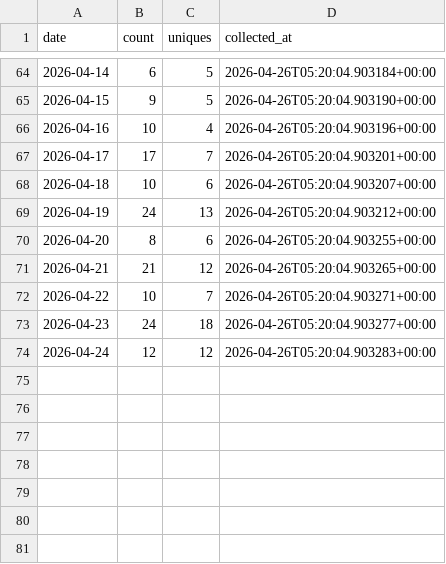
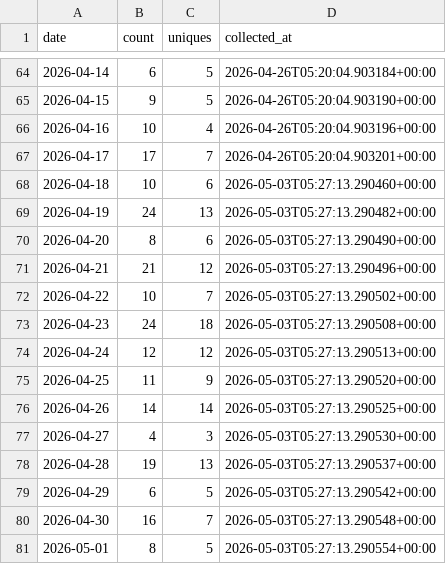
Before and after one commit to digitalocean-labs/do-app-platform-skills, a CSV file: analytics/clones/clones.csv, drawn as a sheet; only a part is shown, gaps mark what is left out.

```diff
--- a/analytics/clones/clones.csv
+++ b/analytics/clones/clones.csv
@@ -67,8 +67,15 @@ date,count,uniques,collected_at
 2026-04-17,17,7,2026-04-26T05:20:04.903201+00:00
-2026-04-18,10,6,2026-04-26T05:20:04.903207+00:00
-2026-04-19,24,13,2026-04-26T05:20:04.903212+00:00
-2026-04-20,8,6,2026-04-26T05:20:04.903255+00:00
-2026-04-21,21,12,2026-04-26T05:20:04.903265+00:00
-2026-04-22,10,7,2026-04-26T05:20:04.903271+00:00
-2026-04-23,24,18,2026-04-26T05:20:04.903277+00:00
-2026-04-24,12,12,2026-04-26T05:20:04.903283+00:00
+2026-04-18,10,6,2026-05-03T05:27:13.290460+00:00
+2026-04-19,24,13,2026-05-03T05:27:13.290482+00:00
+2026-04-20,8,6,2026-05-03T05:27:13.290490+00:00
+2026-04-21,21,12,2026-05-03T05:27:13.290496+00:00
+2026-04-22,10,7,2026-05-03T05:27:13.290502+00:00
+2026-04-23,24,18,2026-05-03T05:27:13.290508+00:00
+2026-04-24,12,12,2026-05-03T05:27:13.290513+00:00
+2026-04-25,11,9,2026-05-03T05:27:13.290520+00:00
+2026-04-26,14,14,2026-05-03T05:27:13.290525+00:00
+2026-04-27,4,3,2026-05-03T05:27:13.290530+00:00
+2026-04-28,19,13,2026-05-03T05:27:13.290537+00:00
+2026-04-29,6,5,2026-05-03T05:27:13.290542+00:00
+2026-04-30,16,7,2026-05-03T05:27:13.290548+00:00
+2026-05-01,8,5,2026-05-03T05:27:13.290554+00:00
```
Also changed, not shown: analytics/traffic/views.csv, 3 other files.
